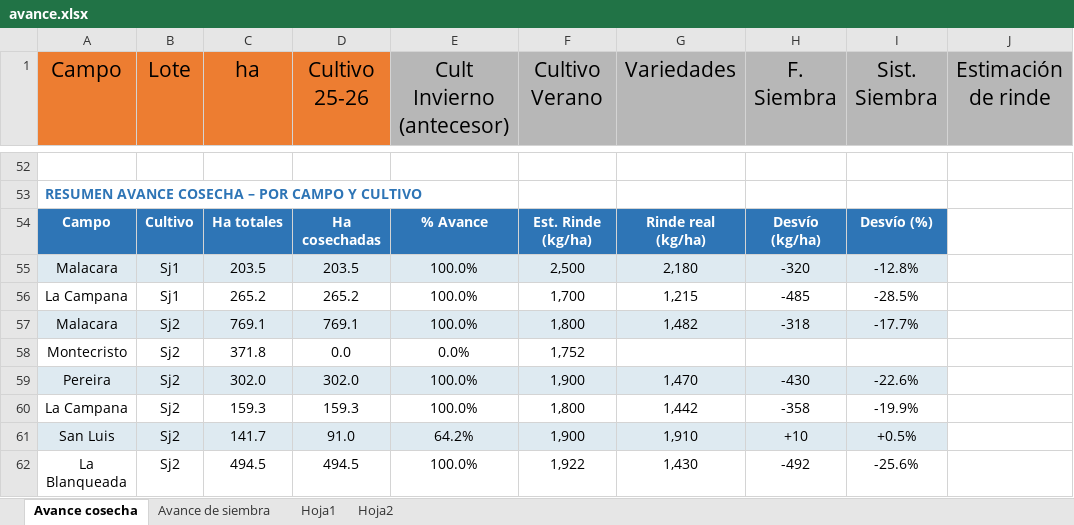
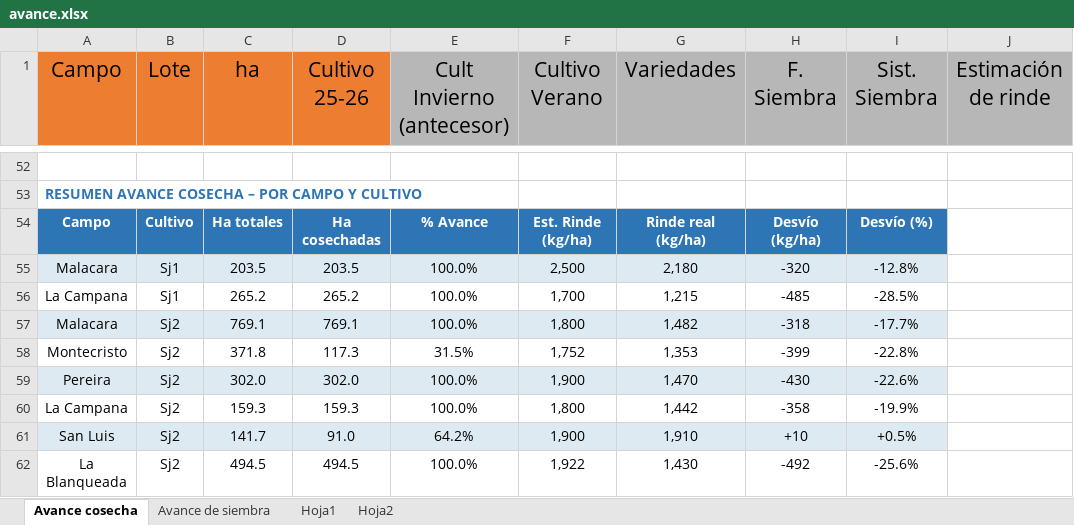
Before and after one commit to CeibosGroup/Avances-Lit.-Norte, an Excel workbook: avance.xlsx, sheet Avance cosecha, drawn as a sheet; only a part is shown, gaps mark what is left out; values as stored, in another font and other column widths than the file's, no borders; the diff covers the shown part only; the diff names each change by its address in the sheet, - before the commit and + after, or states it on an @@ line.

Commit message:
Add files via upload

```diff
--- a/avance.xlsx (sheet Avance cosecha)
+++ b/avance.xlsx (sheet Avance cosecha)
-D58 (Cultivo 25-26): 0.0
+D58 (Cultivo 25-26): 117.3
-E58 (Cult Invierno (antecesor)): 0.0%
+E58 (Cult Invierno (antecesor)): 31.5%
-G58 (Variedades): (empty)
+G58 (Variedades): 1,353
-H58 (F. Siembra): (empty)
+H58 (F. Siembra): -399
-I58 (Sist. Siembra): (empty)
+I58 (Sist. Siembra): -22.8%
```
Also changed, not shown: 2 added rows, 2 removed rows and 25 edited cells elsewhere in this sheet, sheet Avance de siembra.
